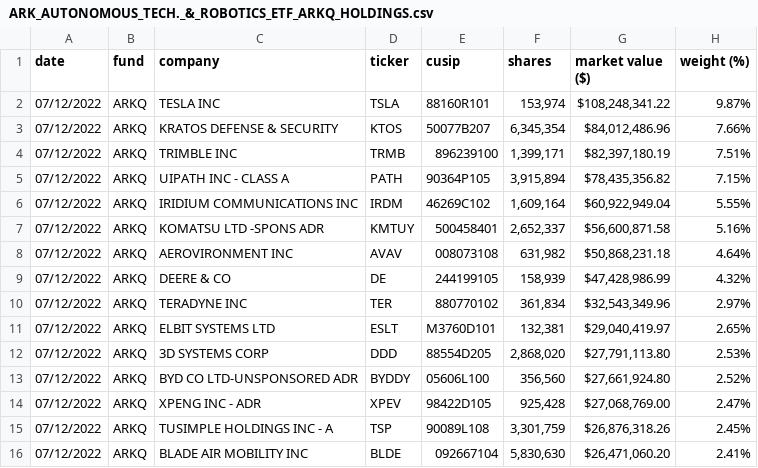
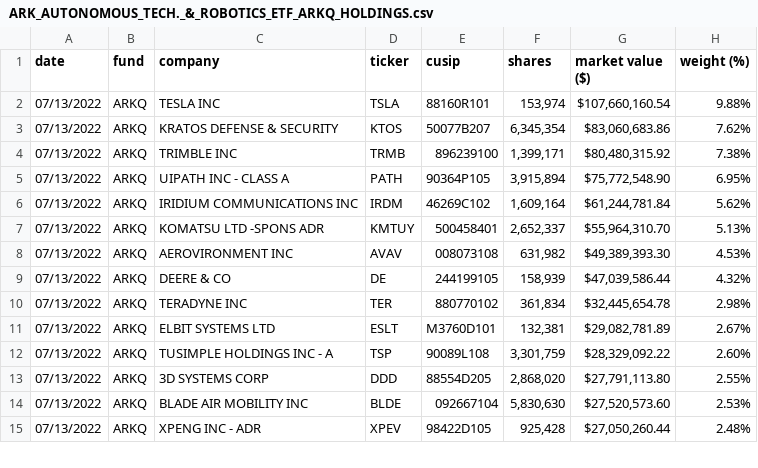
Before and after one commit to tigger0jk/ark-invest-scraper, a CSV file: holdings/ARK_AUTONOMOUS_TECH._&_ROBOTICS_ETF_ARKQ_HOLDINGS.csv, drawn as a sheet; only a part is shown; the diff covers the shown part only.

```diff
--- a/holdings/ARK_AUTONOMOUS_TECH._&_ROBOTICS_ETF_ARKQ_HOLDINGS.csv
+++ b/holdings/ARK_AUTONOMOUS_TECH._&_ROBOTICS_ETF_ARKQ_HOLDINGS.csv
@@ -1,16 +1,15 @@
 date,fund,company,ticker,cusip,shares,"market value ($)","weight (%)"
-07/12/2022,ARKQ,"TESLA INC",TSLA,88160R101,"153,974","$108,248,341.22",9.87%
-07/12/2022,ARKQ,"KRATOS DEFENSE & SECURITY",KTOS,50077B207,"6,345,354","$84,012,486.96",7.66%
-07/12/2022,ARKQ,"TRIMBLE INC",TRMB,896239100,"1,399,171","$82,397,180.19",7.51%
-07/12/2022,ARKQ,"UIPATH INC - CLASS A",PATH,90364P105,"3,915,894","$78,435,356.82",7.15%
-07/12/2022,ARKQ,"IRIDIUM COMMUNICATIONS INC",IRDM,46269C102,"1,609,164","$60,922,949.04",5.55%
-07/12/2022,ARKQ,"KOMATSU LTD -SPONS ADR",KMTUY,500458401,"2,652,337","$56,600,871.58",5.16%
-07/12/2022,ARKQ,"AEROVIRONMENT INC",AVAV,008073108,"631,982","$50,868,231.18",4.64%
-07/12/2022,ARKQ,"DEERE & CO",DE,244199105,"158,939","$47,428,986.99",4.32%
-07/12/2022,ARKQ,"TERADYNE INC",TER,880770102,"361,834","$32,543,349.96",2.97%
-07/12/2022,ARKQ,"ELBIT SYSTEMS LTD",ESLT,M3760D101,"132,381","$29,040,419.97",2.65%
-07/12/2022,ARKQ,"3D SYSTEMS CORP",DDD,88554D205,"2,868,020","$27,791,113.80",2.53%
-07/12/2022,ARKQ,"BYD CO LTD-UNSPONSORED ADR",BYDDY,05606L100,"356,560","$27,661,924.80",2.52%
-07/12/2022,ARKQ,"XPENG INC - ADR",XPEV,98422D105,"925,428","$27,068,769.00",2.47%
-07/12/2022,ARKQ,"TUSIMPLE HOLDINGS INC - A",TSP,90089L108,"3,301,759","$26,876,318.26",2.45%
-07/12/2022,ARKQ,"BLADE AIR MOBILITY INC",BLDE,092667104,"5,830,630","$26,471,060.20",2.41%
+07/13/2022,ARKQ,"TESLA INC",TSLA,88160R101,"153,974","$107,660,160.54",9.88%
+07/13/2022,ARKQ,"KRATOS DEFENSE & SECURITY",KTOS,50077B207,"6,345,354","$83,060,683.86",7.62%
+07/13/2022,ARKQ,"TRIMBLE INC",TRMB,896239100,"1,399,171","$80,480,315.92",7.38%
+07/13/2022,ARKQ,"UIPATH INC - CLASS A",PATH,90364P105,"3,915,894","$75,772,548.90",6.95%
+07/13/2022,ARKQ,"IRIDIUM COMMUNICATIONS INC",IRDM,46269C102,"1,609,164","$61,244,781.84",5.62%
+07/13/2022,ARKQ,"KOMATSU LTD -SPONS ADR",KMTUY,500458401,"2,652,337","$55,964,310.70",5.13%
+07/13/2022,ARKQ,"AEROVIRONMENT INC",AVAV,008073108,"631,982","$49,389,393.30",4.53%
+07/13/2022,ARKQ,"DEERE & CO",DE,244199105,"158,939","$47,039,586.44",4.32%
+07/13/2022,ARKQ,"TERADYNE INC",TER,880770102,"361,834","$32,445,654.78",2.98%
+07/13/2022,ARKQ,"ELBIT SYSTEMS LTD",ESLT,M3760D101,"132,381","$29,082,781.89",2.67%
+07/13/2022,ARKQ,"TUSIMPLE HOLDINGS INC - A",TSP,90089L108,"3,301,759","$28,329,092.22",2.60%
+07/13/2022,ARKQ,"3D SYSTEMS CORP",DDD,88554D205,"2,868,020","$27,791,113.80",2.55%
+07/13/2022,ARKQ,"BLADE AIR MOBILITY INC",BLDE,092667104,"5,830,630","$27,520,573.60",2.53%
+07/13/2022,ARKQ,"XPENG INC - ADR",XPEV,98422D105,"925,428","$27,050,260.44",2.48%
```
Also changed, not shown: 3 added rows, 2 removed rows and 61 edited cells elsewhere in this file, holdings/ARK_FINTECH_INNOVATION_ETF_ARKF_HOLDINGS.csv, holdings/ARK_GENOMIC_REVOLUTION_ETF_ARKG_HOLDINGS.csv, 6 other files.
